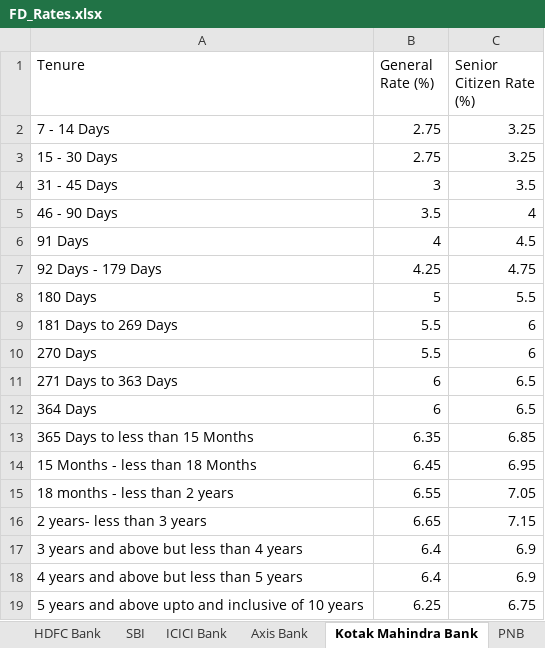
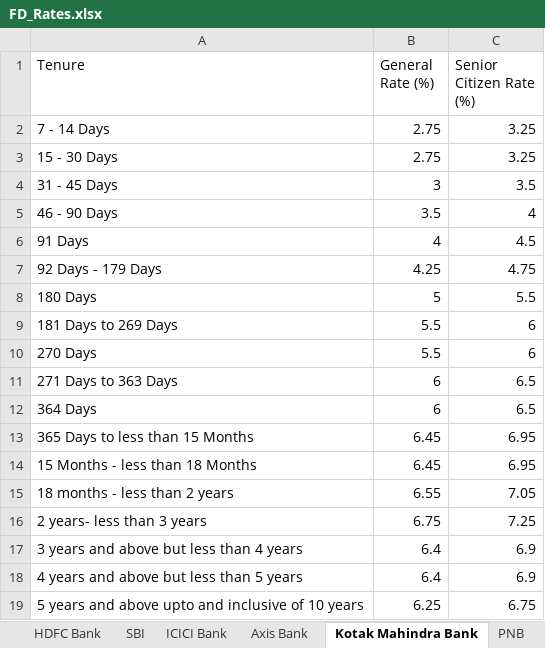
Before and after one commit to yashrao2607/web-scrape, an Excel workbook: output/FD_Rates.xlsx, sheet Kotak Mahindra Bank, drawn as a sheet; values as stored, in another font and other column widths than the file's, no borders; the diff names each change by its address in the sheet, - before the commit and + after, or states it on an @@ line.

Commit message:
Update FD_Rates.xlsx [skip ci]

```diff
--- a/output/FD_Rates.xlsx (sheet Kotak Mahindra Bank)
+++ b/output/FD_Rates.xlsx (sheet Kotak Mahindra Bank)
-B13 (General Rate (%)): 6.35
+B13 (General Rate (%)): 6.45
-C13 (Senior Citizen Rate (%)): 6.85
+C13 (Senior Citizen Rate (%)): 6.95
-B16 (General Rate (%)): 6.65
+B16 (General Rate (%)): 6.75
-C16 (Senior Citizen Rate (%)): 7.15
+C16 (Senior Citizen Rate (%)): 7.25
```
